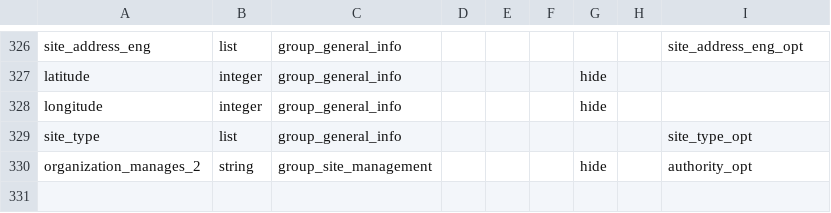
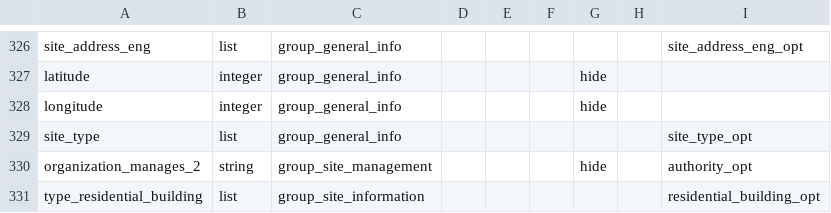
Before and after one commit to GDS-ODSSS/opsmaps, a CSV file: ukraine_test/FDF_R12/submissions_rules.csv, drawn as a sheet; only a part is shown, gaps mark what is left out; the diff names each change by its address in the sheet, - before the commit and + after, or states it on an @@ line.

```diff
--- a/ukraine_test/FDF_R12/submissions_rules.csv
+++ b/ukraine_test/FDF_R12/submissions_rules.csv
+row 331: type_residential_building | list | group_site_information |  |  |  |  |  | residential_building_opt
```
Also changed, not shown: ukraine_test/FDF_R12/field_labels.csv.
